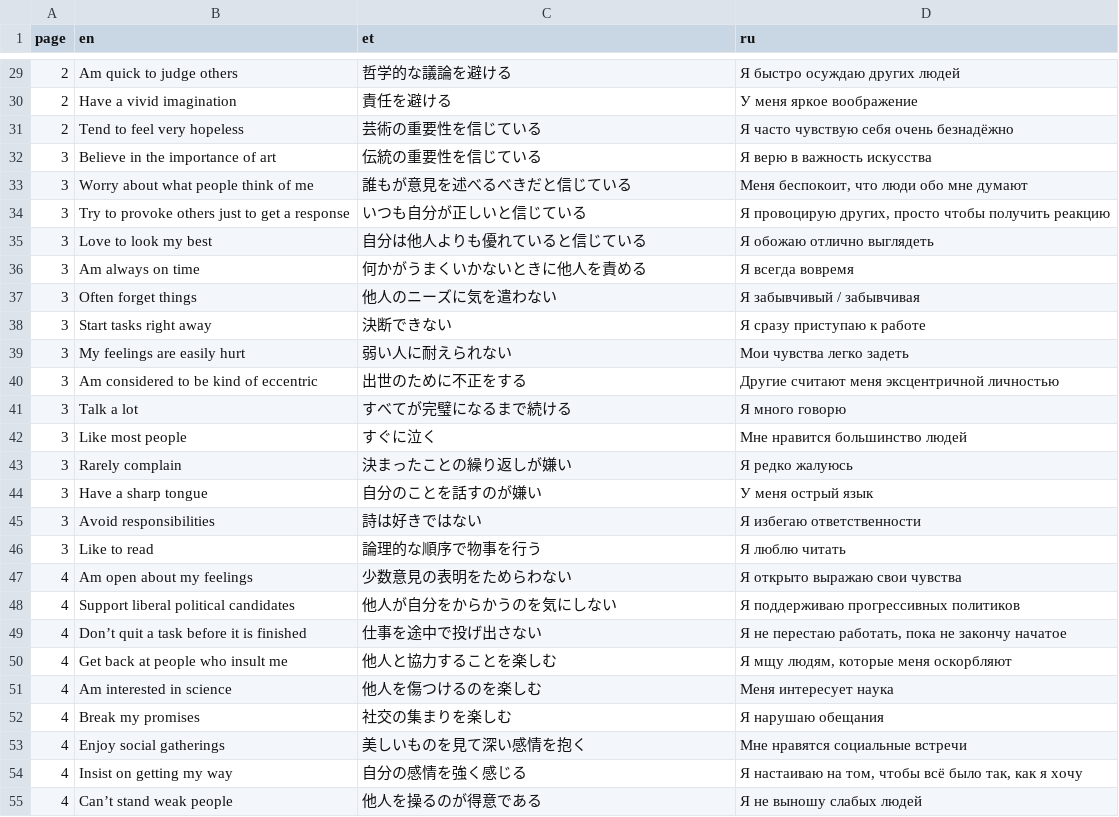
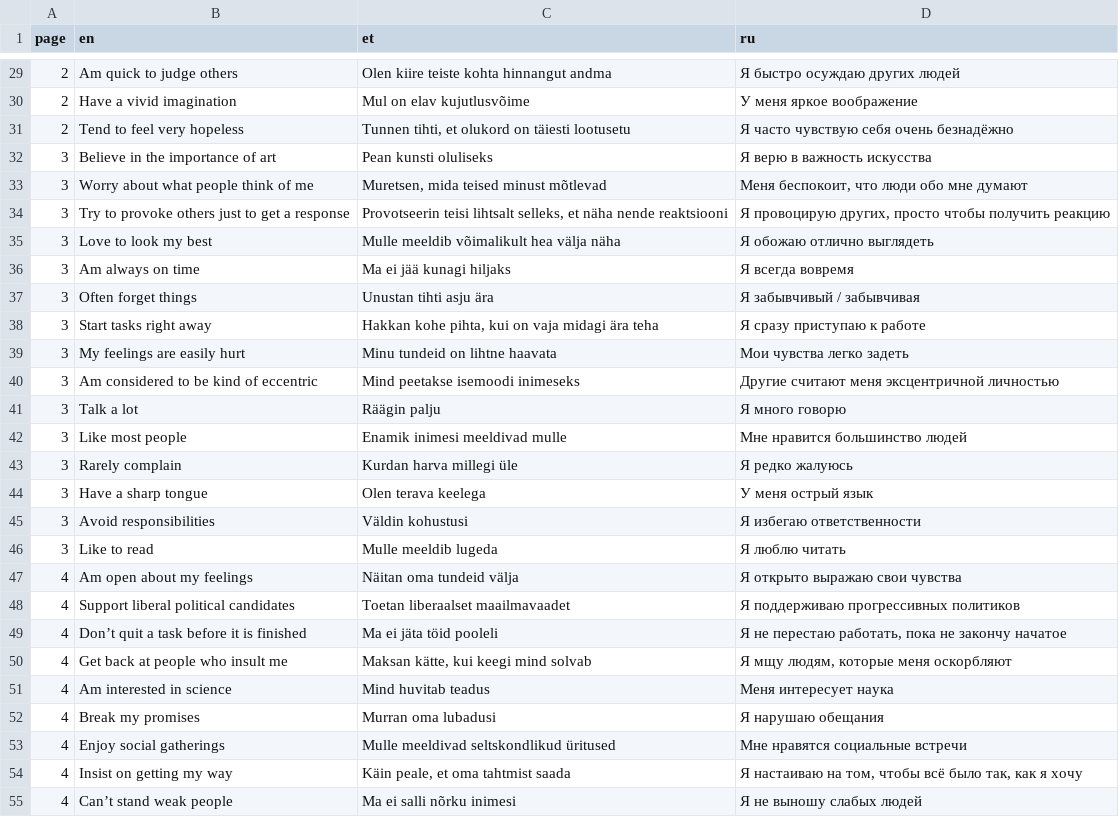
Before and after one commit to mottusemma/JobProfiler, a TSV file: www/questions.tsv, drawn as a sheet; only a part is shown, gaps mark what is left out; the diff covers the shown part only.

```diff
--- a/www/questions.tsv
+++ b/www/questions.tsv
@@ -29,27 +29,27 @@ page	en	et	ru
-2	Am quick to judge others	哲学的な議論を避ける	Я быстро осуждаю других людей
-2	Have a vivid imagination	責任を避ける	У меня яркое воображение
-2	Tend to feel very hopeless	芸術の重要性を信じている	Я часто чувствую себя очень безнадёжно
-3	Believe in the importance of art	伝統の重要性を信じている	Я верю в важность искусства
-3	Worry about what people think of me	誰もが意見を述べるべきだと信じている	Меня беспокоит, что люди обо мне думают
-3	Try to provoke others just to get a response	いつも自分が正しいと信じている	Я провоцирую других, просто чтобы получить реакцию
-3	Love to look my best	自分は他人よりも優れていると信じている	Я обожаю отлично выглядеть
-3	Am always on time	何かがうまくいかないときに他人を責める	Я всегда вовремя
-3	Often forget things	他人のニーズに気を遣わない	Я забывчивый / забывчивая
-3	Start tasks right away	決断できない	Я сразу приступаю к работе
-3	My feelings are easily hurt	弱い人に耐えられない	Мои чувства легко задеть
-3	Am considered to be kind of eccentric	出世のために不正をする	Другие считают меня эксцентричной личностью
-3	Talk a lot	すべてが完璧になるまで続ける	Я много говорю
-3	Like most people	すぐに泣く	Мне нравится большинство людей
-3	Rarely complain	決まったことの繰り返しが嫌い	Я редко жалуюсь
-3	Have a sharp tongue	自分のことを話すのが嫌い	У меня острый язык
-3	Avoid responsibilities	詩は好きではない	Я избегаю ответственности
-3	Like to read	論理的な順序で物事を行う	Я люблю читать
-4	Am open about my feelings	少数意見の表明をためらわない	Я открыто выражаю свои чувства
-4	Support liberal political candidates	他人が自分をからかうのを気にしない	Я поддерживаю прогрессивных политиков
-4	Don’t quit a task before it is finished	仕事を途中で投げ出さない	Я не перестаю работать, пока не закончу начатое
-4	Get back at people who insult me	他人と協力することを楽しむ	Я мщу людям, которые меня оскорбляют
-4	Am interested in science	他人を傷つけるのを楽しむ	Меня интересует наука
-4	Break my promises	社交の集まりを楽しむ	Я нарушаю обещания
-4	Enjoy social gatherings	美しいものを見て深い感情を抱く	Мне нравятся социальные встречи
-4	Insist on getting my way	自分の感情を強く感じる	Я настаиваю на том, чтобы всё было так, как я хочу
-4	Can’t stand weak people	他人を操るのが得意である	Я не выношу слабых людей
+2	Am quick to judge others	Olen kiire teiste kohta hinnangut andma	Я быстро осуждаю других людей
+2	Have a vivid imagination	Mul on elav kujutlusvõime	У меня яркое воображение
+2	Tend to feel very hopeless	Tunnen tihti, et olukord on täiesti lootusetu	Я часто чувствую себя очень безнадёжно
+3	Believe in the importance of art	Pean kunsti oluliseks	Я верю в важность искусства
+3	Worry about what people think of me	Muretsen, mida teised minust mõtlevad	Меня беспокоит, что люди обо мне думают
+3	Try to provoke others just to get a response	Provotseerin teisi lihtsalt selleks, et näha nende reaktsiooni	Я провоцирую других, просто чтобы получить реакцию
+3	Love to look my best	Mulle meeldib võimalikult hea välja näha	Я обожаю отлично выглядеть
+3	Am always on time	Ma ei jää kunagi hiljaks	Я всегда вовремя
+3	Often forget things	Unustan tihti asju ära	Я забывчивый / забывчивая
+3	Start tasks right away	Hakkan kohe pihta, kui on vaja midagi ära teha	Я сразу приступаю к работе
+3	My feelings are easily hurt	Minu tundeid on lihtne haavata	Мои чувства легко задеть
+3	Am considered to be kind of eccentric	Mind peetakse isemoodi inimeseks	Другие считают меня эксцентричной личностью
+3	Talk a lot	Räägin palju	Я много говорю
+3	Like most people	Enamik inimesi meeldivad mulle	Мне нравится большинство людей
+3	Rarely complain	Kurdan harva millegi üle	Я редко жалуюсь
+3	Have a sharp tongue	Olen terava keelega	У меня острый язык
+3	Avoid responsibilities	Väldin kohustusi	Я избегаю ответственности
+3	Like to read	Mulle meeldib lugeda	Я люблю читать
+4	Am open about my feelings	Näitan oma tundeid välja	Я открыто выражаю свои чувства
+4	Support liberal political candidates	Toetan liberaalset maailmavaadet	Я поддерживаю прогрессивных политиков
+4	Don’t quit a task before it is finished	Ma ei jäta töid pooleli	Я не перестаю работать, пока не закончу начатое
+4	Get back at people who insult me	Maksan kätte, kui keegi mind solvab	Я мщу людям, которые меня оскорбляют
+4	Am interested in science	Mind huvitab teadus	Меня интересует наука
+4	Break my promises	Murran oma lubadusi	Я нарушаю обещания
+4	Enjoy social gatherings	Mulle meeldivad seltskondlikud üritused	Мне нравятся социальные встречи
+4	Insist on getting my way	Käin peale, et oma tahtmist saada	Я настаиваю на том, чтобы всё было так, как я хочу
+4	Can’t stand weak people	Ma ei salli nõrku inimesi	Я не выношу слабых людей
```
Also changed, not shown: 47 edited cells elsewhere in this file, 1 other file.
